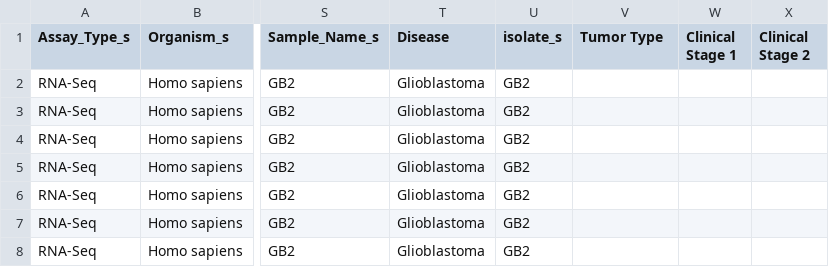
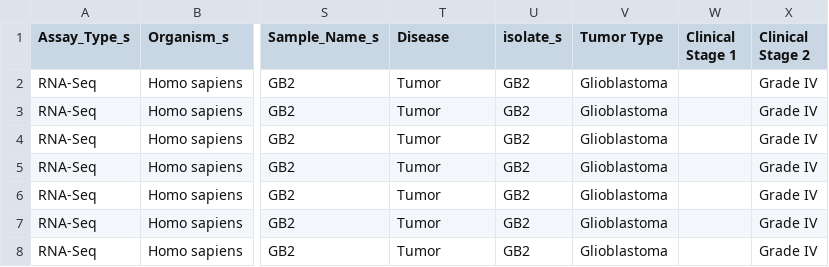
Before and after one commit to LieberInstitute/recount-brain, a CSV file: SRA_metadata/22, SRP045590-Table 1.csv, drawn as a sheet; only a part is shown, gaps mark what is left out; the diff names each change by its address in the sheet, - before the commit and + after, or states it on an @@ line.

```diff
--- a/SRA_metadata/22, SRP045590-Table 1.csv
+++ b/SRA_metadata/22, SRP045590-Table 1.csv
-T2:T8 (Disease): Glioblastoma
+T2:T8 (Disease): Tumor
-V2:V8 (Tumor Type): (empty)
+V2:V8 (Tumor Type): Glioblastoma
-X2:X8 (Clinical Stage 2): (empty)
+X2:X8 (Clinical Stage 2): Grade IV
```
Also changed, not shown: SRA_metadata/31, SRP055730-Table 1.csv, SRA_metadata/34, SRP056863-Table 1.csv, 5 other files.
